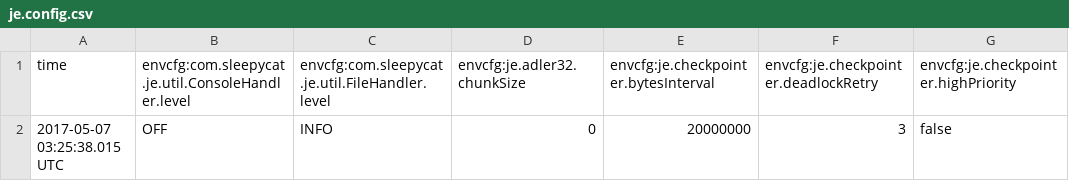
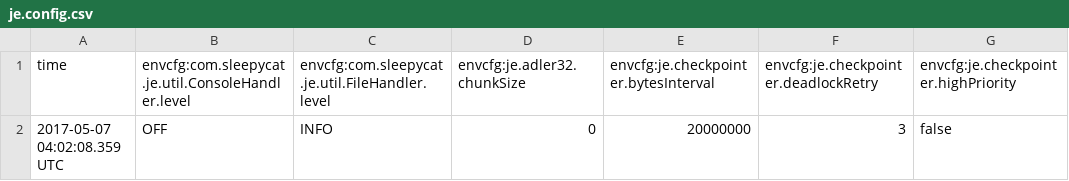
Before and after one commit to lisalisadong/mini-google, a CSV file: IndexerDB/je.config.csv, drawn as a sheet; only a part is shown; the diff names each change by its address in the sheet, - before the commit and + after, or states it on an @@ line.

```diff
--- a/IndexerDB/je.config.csv
+++ b/IndexerDB/je.config.csv
-A2 (time): 2017-05-07 03:25:38.015 UTC
+A2 (time): 2017-05-07 04:02:08.359 UTC
```
Also changed, not shown: IndexerDB/je.stat.csv, 13 other files.
